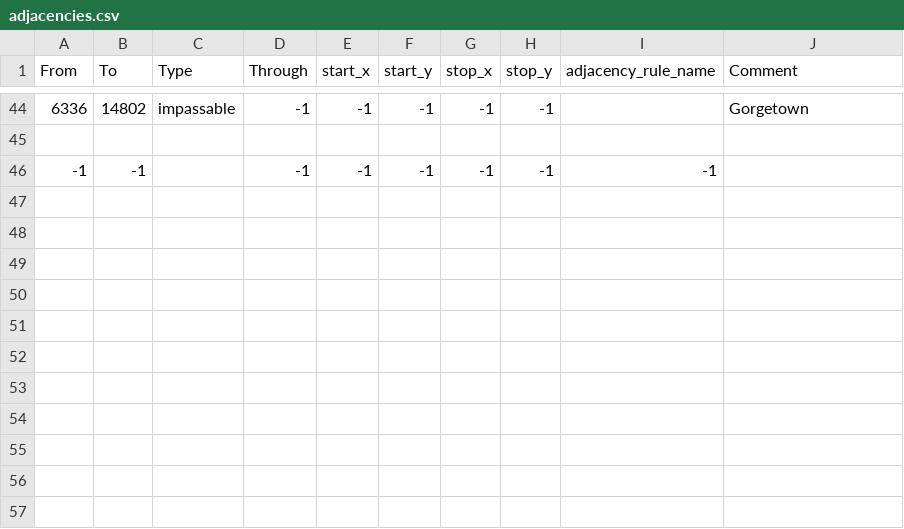
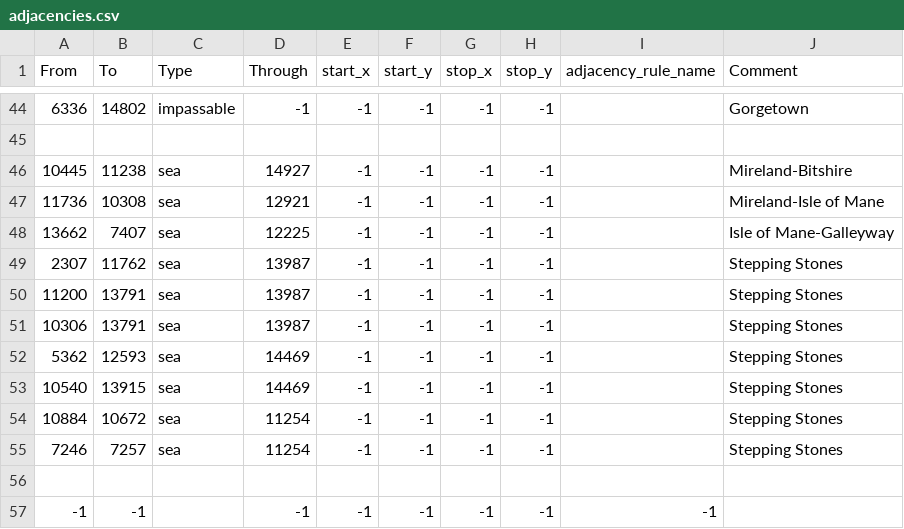
Before and after one commit to Balefire-Blues-Team/eaw_foe, a CSV file: map/adjacencies.csv, drawn as a sheet; only a part is shown, gaps mark what is left out; the diff names each change by its address in the sheet, - before the commit and + after, or states it on an @@ line.

Commit message:
Bitish Isles

```diff
--- a/map/adjacencies.csv
+++ b/map/adjacencies.csv
+row 46: 10445 | 11238 | sea | 14927 | -1 | -1 | -1 | -1 |  | Mireland-Bitshire
+row 47: 11736 | 10308 | sea | 12921 | -1 | -1 | -1 | -1 |  | Mireland-Isle of Mane
+row 48: 13662 | 7407 | sea | 12225 | -1 | -1 | -1 | -1 |  | Isle of Mane-Galleyway
+row 49: 2307 | 11762 | sea | 13987 | -1 | -1 | -1 | -1 |  | Stepping Stones
+row 50: 11200 | 13791 | sea | 13987 | -1 | -1 | -1 | -1 |  | Stepping Stones
+row 51: 10306 | 13791 | sea | 13987 | -1 | -1 | -1 | -1 |  | Stepping Stones
+row 52: 5362 | 12593 | sea | 14469 | -1 | -1 | -1 | -1 |  | Stepping Stones
+row 53: 10540 | 13915 | sea | 14469 | -1 | -1 | -1 | -1 |  | Stepping Stones
+row 54: 10884 | 10672 | sea | 11254 | -1 | -1 | -1 | -1 |  | Stepping Stones
+row 55: 7246 | 7257 | sea | 11254 | -1 | -1 | -1 | -1 |  | Stepping Stones
+row 56: (empty)
```
Also changed, not shown: map/definition.csv, 51 other files.
